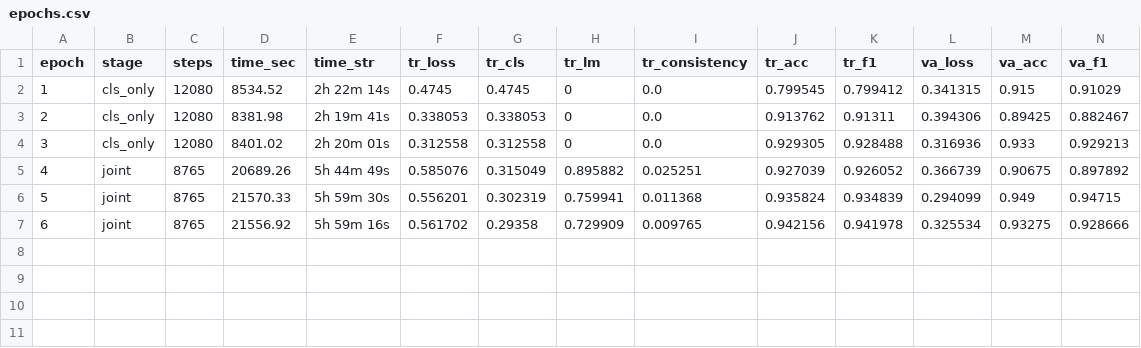
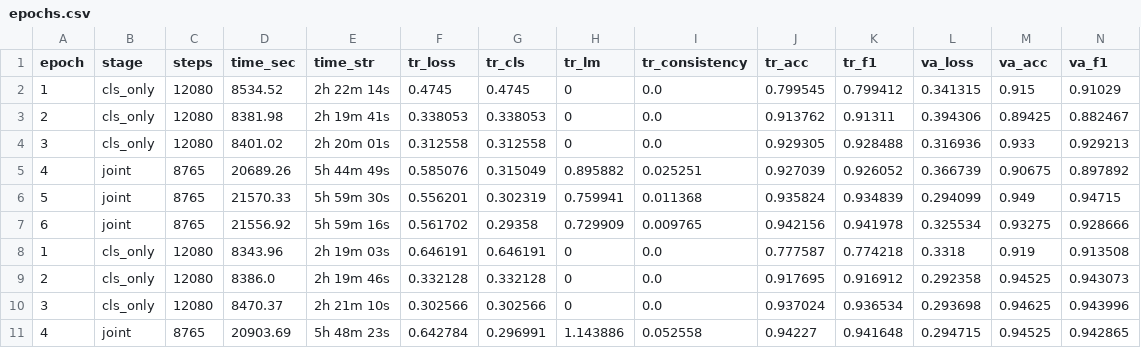
Before and after one commit to git-push-kar/LY_C68, a CSV file: deepfake_project/runs/intern_v2/logs/epochs.csv, drawn as a sheet; only a part is shown; rows hold the shown columns only; the diff names each change by its address in the sheet, - before the commit and + after, or states it on an @@ line.

```diff
--- a/deepfake_project/runs/intern_v2/logs/epochs.csv
+++ b/deepfake_project/runs/intern_v2/logs/epochs.csv
+row 8: 1 | cls_only | 12080 | 8343.96 | 2h 19m 03s | 0.646191 | 0.646191 | 0 | 0.0 | 0.777587 | 0.774218 | 0.3318 | 0.919 | 0.913508
+row 9: 2 | cls_only | 12080 | 8386.0 | 2h 19m 46s | 0.332128 | 0.332128 | 0 | 0.0 | 0.917695 | 0.916912 | 0.292358 | 0.94525 | 0.943073
+row 10: 3 | cls_only | 12080 | 8470.37 | 2h 21m 10s | 0.302566 | 0.302566 | 0 | 0.0 | 0.937024 | 0.936534 | 0.293698 | 0.94625 | 0.943996
+row 11: 4 | joint | 8765 | 20903.69 | 5h 48m 23s | 0.642784 | 0.296991 | 1.143886 | 0.052558 | 0.94227 | 0.941648 | 0.294715 | 0.94525 | 0.942865
```
Also changed, not shown: 6 other files.
